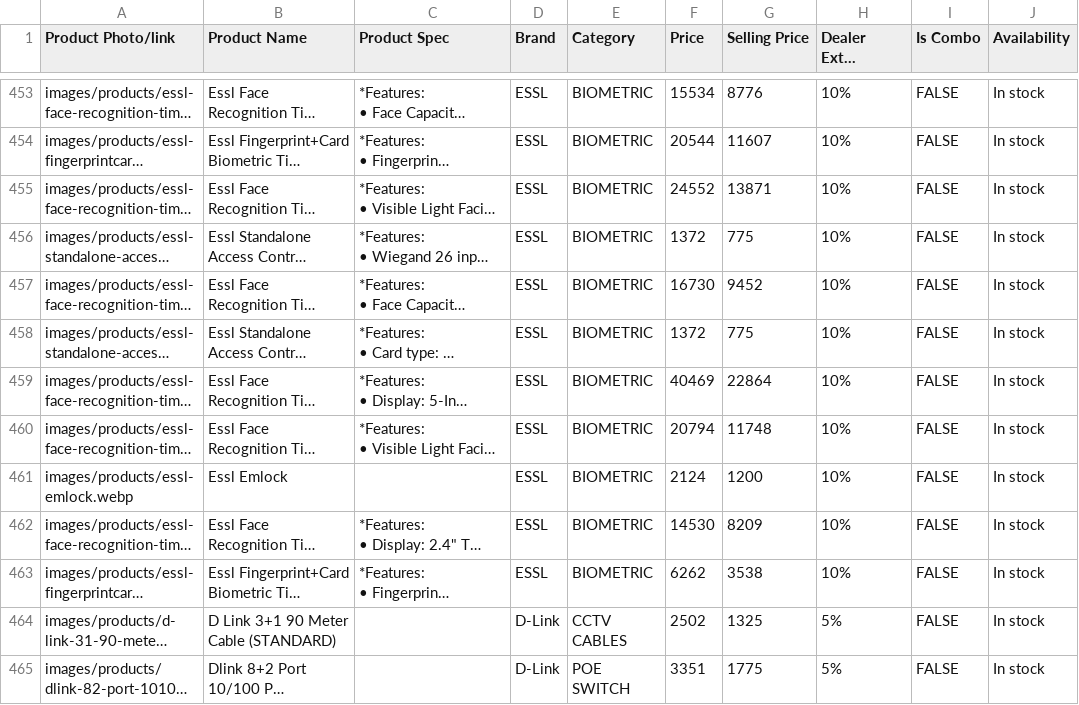
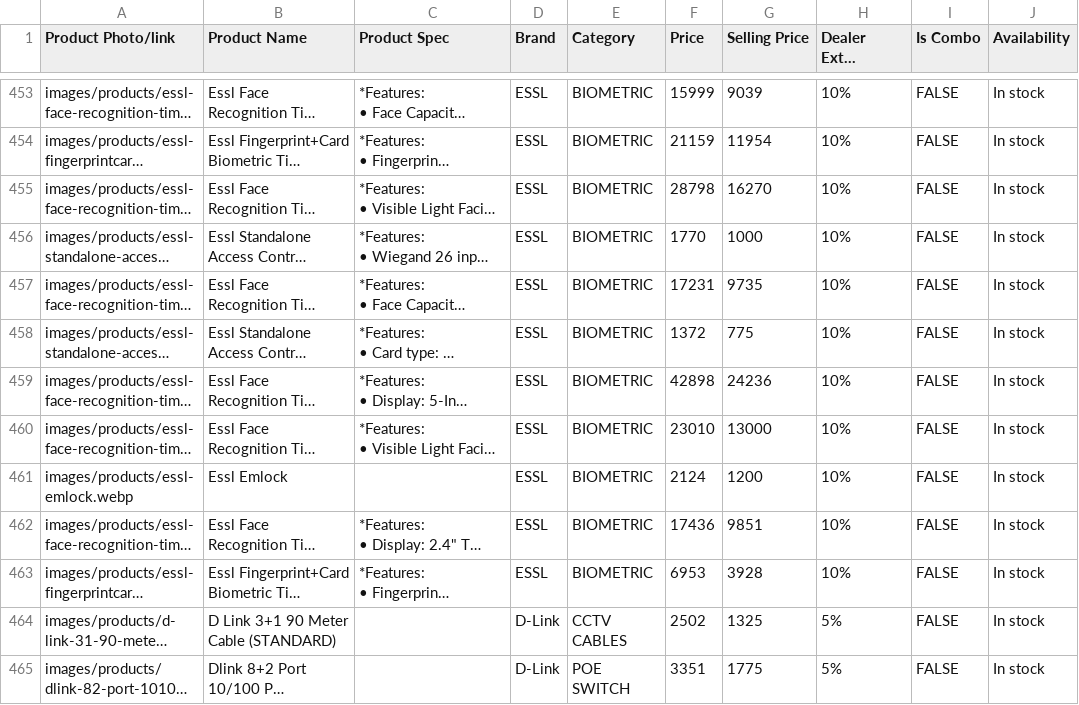
Before and after one commit to akinfotechtn/ecom, a CSV file: public/data/ak_products_catalog_updated.csv, drawn as a sheet; only a part is shown, gaps mark what is left out; long unchanged cells end in …; the diff covers the shown part only; the diff names each change by its address in the sheet, - before the commit and + after, or states it on an @@ line.

```diff
--- a/public/data/ak_products_catalog_updated.csv
+++ b/public/data/ak_products_catalog_updated.csv
-F453 (Price): 15534
+F453 (Price): 15999
-G453 (Selling Price): 8776
+G453 (Selling Price): 9039
-F454 (Price): 20544
+F454 (Price): 21159
-G454 (Selling Price): 11607
+G454 (Selling Price): 11954
-F455 (Price): 24552
+F455 (Price): 28798
-G455 (Selling Price): 13871
+G455 (Selling Price): 16270
-F456 (Price): 1372
+F456 (Price): 1770
-G456 (Selling Price): 775
+G456 (Selling Price): 1000
-F457 (Price): 16730
+F457 (Price): 17231
-G457 (Selling Price): 9452
+G457 (Selling Price): 9735
-F459 (Price): 40469
+F459 (Price): 42898
-G459 (Selling Price): 22864
+G459 (Selling Price): 24236
-F460 (Price): 20794
+F460 (Price): 23010
-G460 (Selling Price): 11748
+G460 (Selling Price): 13000
-F462 (Price): 14530
+F462 (Price): 17436
-G462 (Selling Price): 8209
+G462 (Selling Price): 9851
-F463 (Price): 6262
+F463 (Price): 6953
-G463 (Selling Price): 3538
+G463 (Selling Price): 3928
```
Also changed, not shown: 32 edited cells elsewhere in this file, 31 other files.
